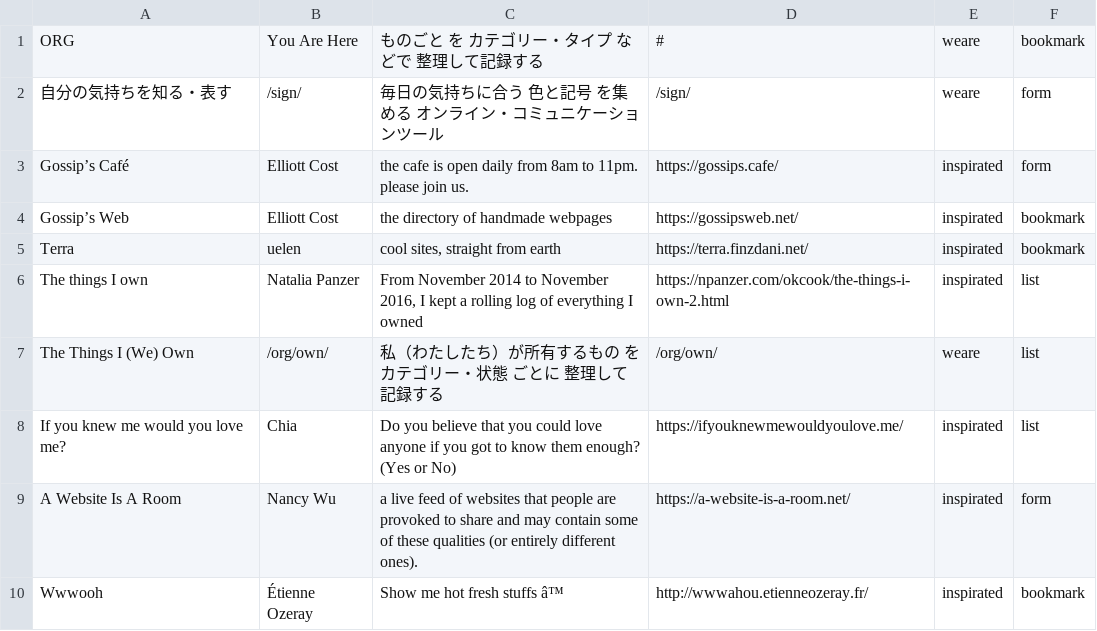
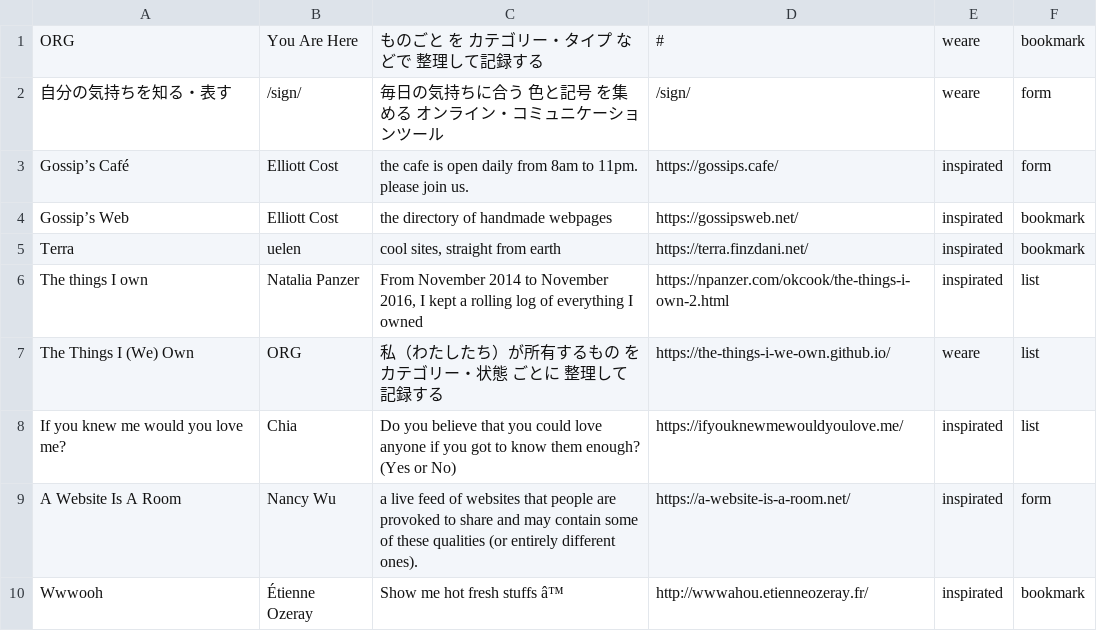
Before and after one commit to the-things-i-we-own/.github, a CSV file: index.csv, drawn as a sheet; only a part is shown.

Commit message:
Update index.csv

```diff
--- a/index.csv
+++ b/index.csv
@@ -6,3 +6,3 @@
 "The things I own","Natalia Panzer","From November 2014 to November 2016, I kept a rolling log of everything I owned",https://npanzer.com/okcook/the-things-i-own-2.html,inspirated,list
-"The Things I (We) Own","/org/own/","私（わたしたち）が所有するもの を カテゴリー・状態 ごとに 整理して記録する",/org/own/,weare,list
+"The Things I (We) Own","ORG","私（わたしたち）が所有するもの を カテゴリー・状態 ごとに 整理して記録する",https://the-things-i-we-own.github.io/,weare,list
 "If you knew me would you love me?","Chia","Do you believe that you could love anyone if you got to know them enough? (Yes or No)",https://ifyouknewmewouldyoulove.me/,inspirated,list
```
